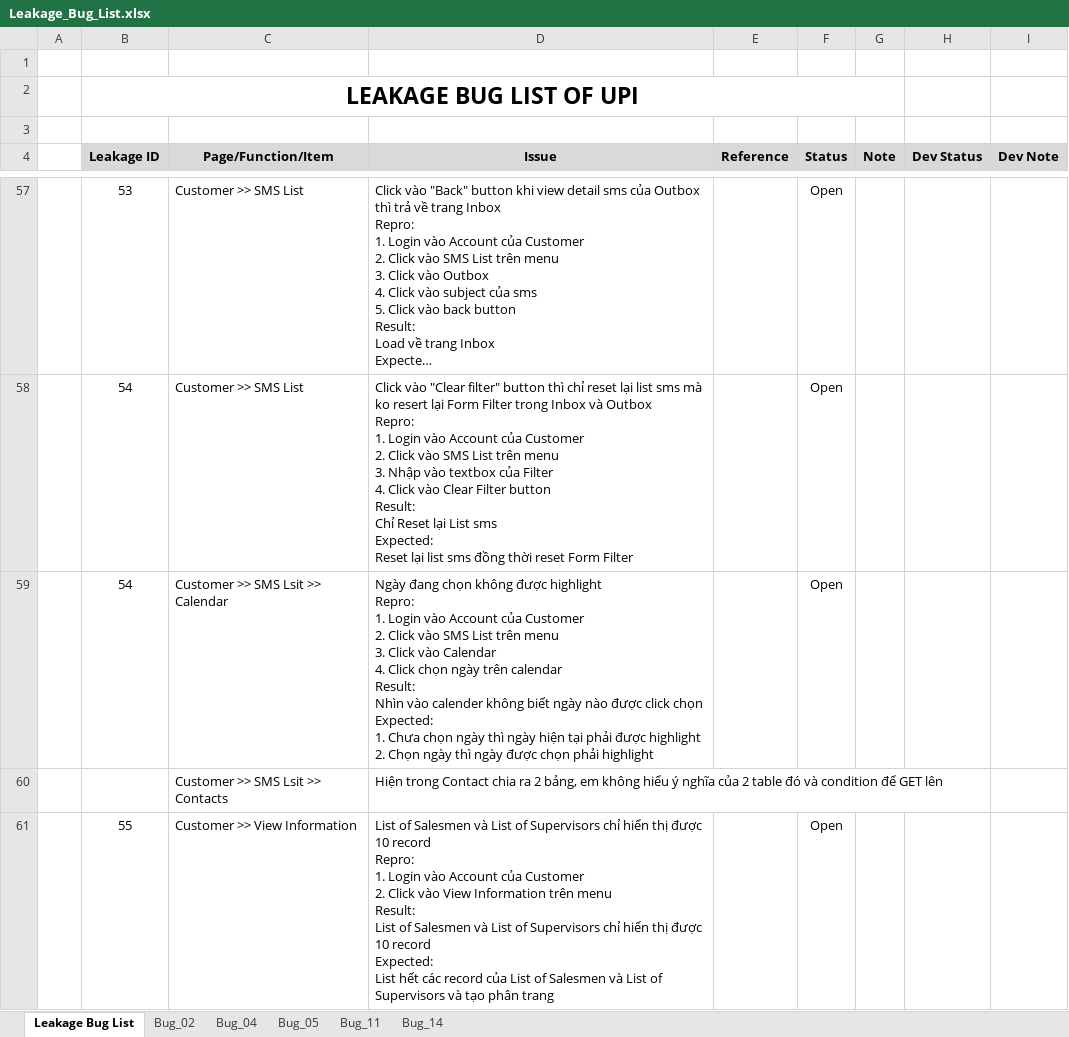
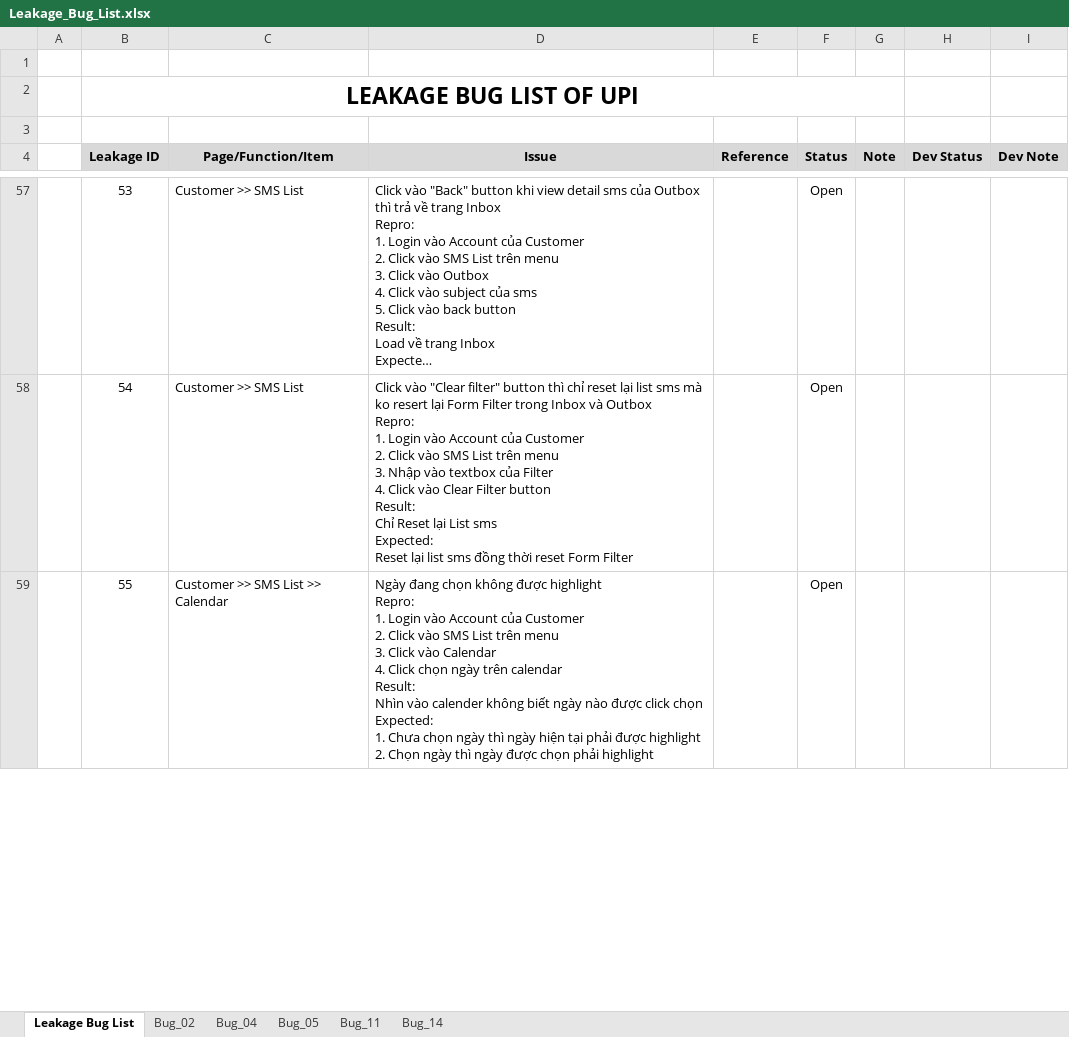
Before and after one commit to groshugo/unitedpharma, an Excel workbook: 04_TESTING/Leakage_Bug_List.xlsx, sheet Leakage Bug List, drawn as a sheet; only a part is shown, gaps mark what is left out; long unchanged cells end in …; values as stored, in another font and other column widths than the file's, no borders; removed rows and columns are numbered as before the commit, all else as after; ↵ is a line break in a cell; the diff covers the shown part only; the diff names each change by its address in the sheet, - before the commit and + after, or states it on an @@ line.

Commit message:
add thêm bug

```diff
--- a/04_TESTING/Leakage_Bug_List.xlsx (sheet Leakage Bug List)
+++ b/04_TESTING/Leakage_Bug_List.xlsx (sheet Leakage Bug List)
-row 59:  | 54 | Customer >> SMS Lsit >> Calendar | Ngày đang chọn không được highlight ↵ Repro: ↵ 1. Login vào Account của Customer ↵ 2. Click vào SMS List trên menu ↵ 3. Click vào Calendar ↵ 4. Click chọn ngày trên calendar ↵ Result: ↵ Nhìn vào calender không biết ngày nào được click chọn ↵ Expected: ↵ 1. Chưa chọn ngày thì ngày hiện tại phải được highlight ↵ 2. Chọn ngày thì ngày được chọn phải highlight |  | Open
-row 60:  |  | Customer >> SMS Lsit >> Contacts | Hiện trong Contact chia ra 2 bảng, em không hiểu ý nghĩa của 2 table đó và condition để GET lên
-C59 (Page/Function/Item): Customer >> View Information
+C59 (Page/Function/Item): Customer >> SMS List >> Calendar
-D59 (Issue): List of Salesmen và List of Supervisors chỉ hiển thị được 10 record ↵ Repro: ↵ 1. Login vào Account của Customer ↵ 2. Click vào View Information trên menu ↵ Result: ↵ List of Salesmen và List of Supervisors chỉ hiển thị được 10 record ↵ Expected: ↵ List hết các record của List of Salesmen và List of Supervisors và tạo phân trang
+D59 (Issue): Ngày đang chọn không được highlight ↵ Repro: ↵ 1. Login vào Account của Customer ↵ 2. Click vào SMS List trên menu ↵ 3. Click vào Calendar ↵ 4. Click chọn ngày trên calendar ↵ Result: ↵ Nhìn vào calender không biết ngày nào được click chọn ↵ Expected: ↵ 1. Chưa chọn ngày thì ngày hiện tại phải được highlight ↵ 2. Chọn ngày thì ngày được chọn phải highlight
```
Also changed, not shown: 3 added rows and 6 edited cells elsewhere in this sheet.
